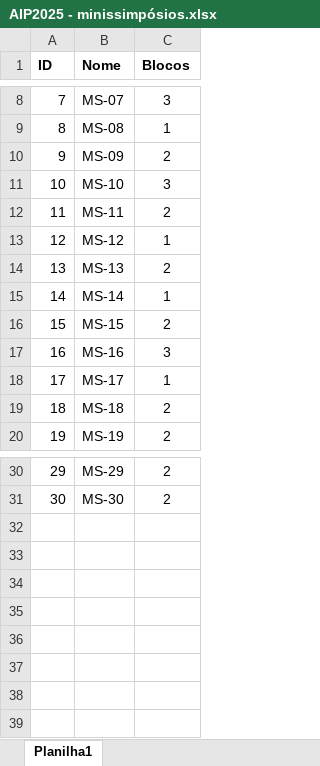
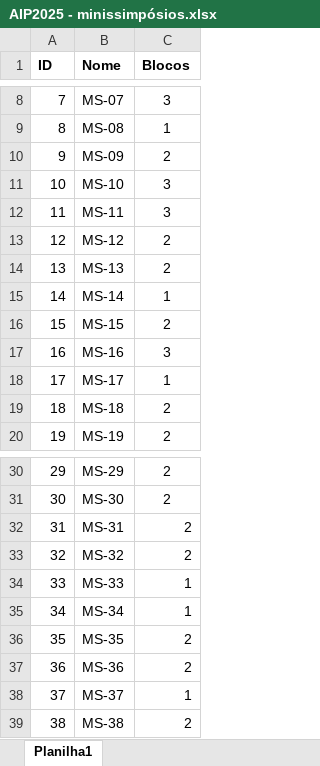
Before and after one commit to Rfelip/aip_scheduling, an Excel workbook: docs/AIP2025 - minissimpósios.xlsx, sheet Planilha1, drawn as a sheet; only a part is shown, gaps mark what is left out; values as stored, in another font and other column widths than the file's, no borders; the diff names each change by its address in the sheet, - before the commit and + after, or states it on an @@ line.

```diff
--- a/docs/AIP2025 - minissimpósios.xlsx (sheet Planilha1)
+++ b/docs/AIP2025 - minissimpósios.xlsx (sheet Planilha1)
-C12 (Blocos): 2
+C12 (Blocos): 3
-C13 (Blocos): 1
+C13 (Blocos): 2
+row 32: 31 | MS-31 | 2
+row 33: 32 | MS-32 | 2
+row 34: 33 | MS-33 | 1
+row 35: 34 | MS-34 | 1
+row 36: 35 | MS-35 | 2
+row 37: 36 | MS-36 | 2
+row 38: 37 | MS-37 | 1
+row 39: 38 | MS-38 | 2
```
Also changed, not shown: docs/AIP2025 - pesos sessões.xlsx, docs/AIP2025 - pessoas.xlsx, 1 other file.
